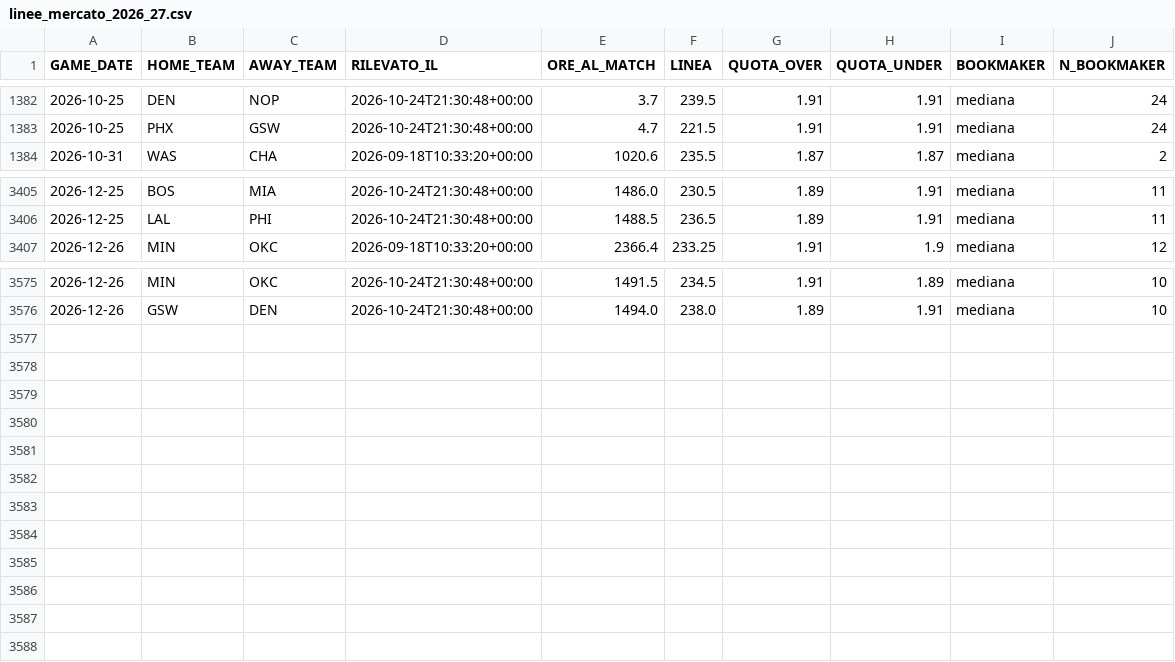
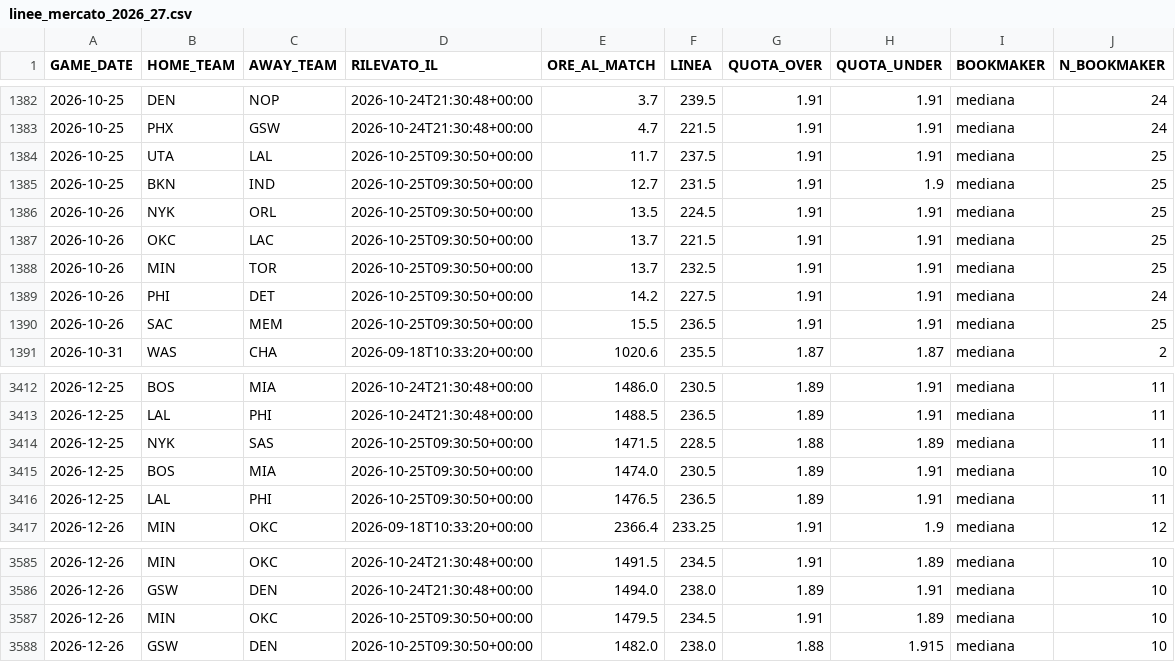
Before and after one commit to lorenzocirla-creator/nba-overunder-pipeline, a CSV file: dati/linee_mercato_2026_27.csv, drawn as a sheet; only a part is shown, gaps mark what is left out.

```diff
--- a/dati/linee_mercato_2026_27.csv
+++ b/dati/linee_mercato_2026_27.csv
@@ -1383,2 +1383,9 @@ GAME_DATE,HOME_TEAM,AWAY_TEAM,RILEVATO_IL,ORE_AL_MATCH,LINEA,QUOTA_OVER,QUOTA_UN
 2026-10-25,PHX,GSW,2026-10-24T21:30:48+00:00,4.7,221.5,1.91,1.91,mediana,24
+2026-10-25,UTA,LAL,2026-10-25T09:30:50+00:00,11.7,237.5,1.91,1.91,mediana,25
+2026-10-25,BKN,IND,2026-10-25T09:30:50+00:00,12.7,231.5,1.91,1.9,mediana,25
+2026-10-26,NYK,ORL,2026-10-25T09:30:50+00:00,13.5,224.5,1.91,1.91,mediana,25
+2026-10-26,OKC,LAC,2026-10-25T09:30:50+00:00,13.7,221.5,1.91,1.91,mediana,25
+2026-10-26,MIN,TOR,2026-10-25T09:30:50+00:00,13.7,232.5,1.91,1.91,mediana,25
+2026-10-26,PHI,DET,2026-10-25T09:30:50+00:00,14.2,227.5,1.91,1.91,mediana,24
+2026-10-26,SAC,MEM,2026-10-25T09:30:50+00:00,15.5,236.5,1.91,1.91,mediana,25
 2026-10-31,WAS,CHA,2026-09-18T10:33:20+00:00,1020.6,235.5,1.87,1.87,mediana,2
@@ -3406,2 +3413,5 @@ GAME_DATE,HOME_TEAM,AWAY_TEAM,RILEVATO_IL,ORE_AL_MATCH,LINEA,QUOTA_OVER,QUOTA_UN
 2026-12-25,LAL,PHI,2026-10-24T21:30:48+00:00,1488.5,236.5,1.89,1.91,mediana,11
+2026-12-25,NYK,SAS,2026-10-25T09:30:50+00:00,1471.5,228.5,1.88,1.89,mediana,11
+2026-12-25,BOS,MIA,2026-10-25T09:30:50+00:00,1474.0,230.5,1.89,1.91,mediana,10
+2026-12-25,LAL,PHI,2026-10-25T09:30:50+00:00,1476.5,236.5,1.89,1.91,mediana,11
 2026-12-26,MIN,OKC,2026-09-18T10:33:20+00:00,2366.4,233.25,1.91,1.9,mediana,12
@@ -3576 +3586,3 @@ GAME_DATE,HOME_TEAM,AWAY_TEAM,RILEVATO_IL,ORE_AL_MATCH,LINEA,QUOTA_OVER,QUOTA_UN
 2026-12-26,GSW,DEN,2026-10-24T21:30:48+00:00,1494.0,238.0,1.89,1.91,mediana,10
+2026-12-26,MIN,OKC,2026-10-25T09:30:50+00:00,1479.5,234.5,1.91,1.89,mediana,10
+2026-12-26,GSW,DEN,2026-10-25T09:30:50+00:00,1482.0,238.0,1.88,1.915,mediana,10
```
Also changed, not shown: dati/dataset_raw_2026_27.csv, dati/odds_2026_27.csv, 11 other files.
